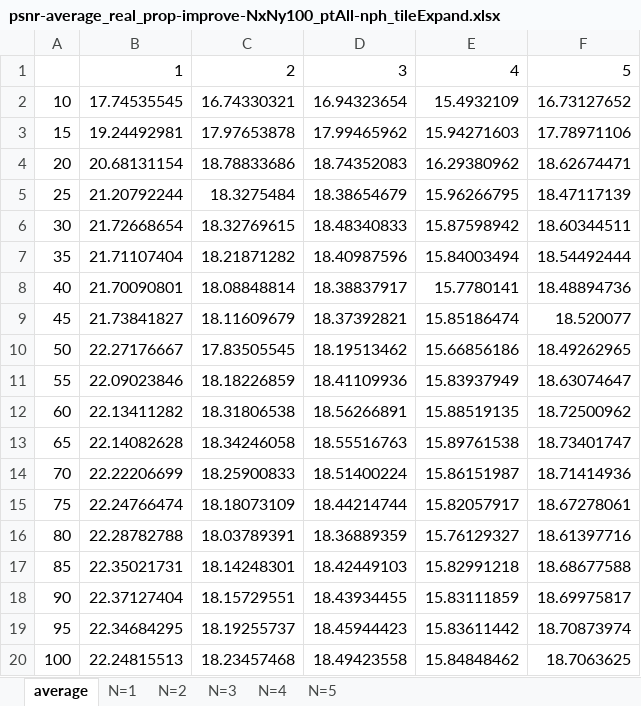
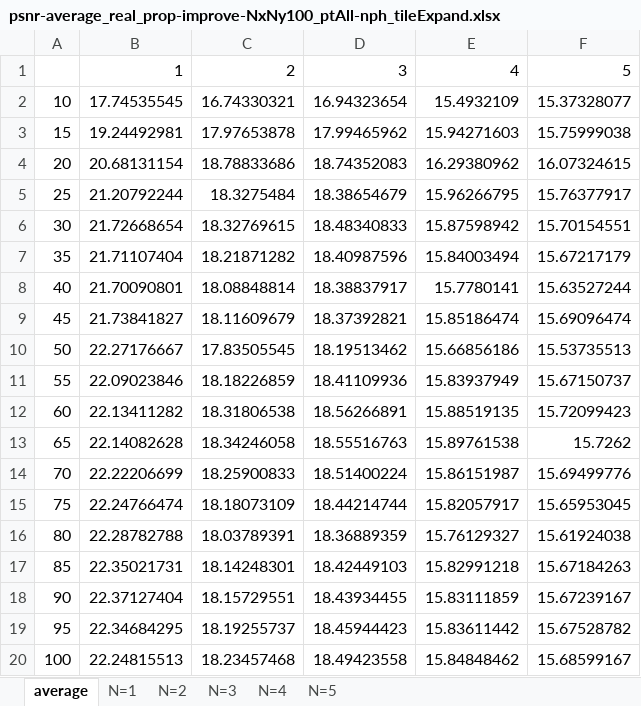
Before and after one commit to At-oZ/realsense, an Excel workbook: realsense/numbers/PSNR/prop-improve/by_real/detail/psnr-average_real_prop-improve-NxNy100_ptAll-nph_tileExpand.xlsx, sheet average, drawn as a sheet; values as stored, in another font and other column widths than the file's, no borders; charts and pictures not drawn; the diff names each change by its address in the sheet, - before the commit and + after, or states it on an @@ line.

```diff
--- a/realsense/numbers/PSNR/prop-improve/by_real/detail/psnr-average_real_prop-improve-NxNy100_ptAll-nph_tileExpand.xlsx (sheet average)
+++ b/realsense/numbers/PSNR/prop-improve/by_real/detail/psnr-average_real_prop-improve-NxNy100_ptAll-nph_tileExpand.xlsx (sheet average)
-F2: 16.73127652
+F2: 15.37328077
-F3: 17.78971106
+F3: 15.75999038
-F4: 18.62674471
+F4: 16.07324615
-F5: 18.47117139
+F5: 15.76377917
-F6: 18.60344511
+F6: 15.70154551
-F7: 18.54492444
+F7: 15.67217179
-F8: 18.48894736
+F8: 15.63527244
-F9: 18.520077
+F9: 15.69096474
-F10: 18.49262965
+F10: 15.53735513
-F11: 18.63074647
+F11: 15.67150737
-F12: 18.72500962
+F12: 15.72099423
-F13: 18.73401747
+F13: 15.7262
-F14: 18.71414936
+F14: 15.69499776
-F15: 18.67278061
+F15: 15.65953045
-F16: 18.61397716
+F16: 15.61924038
-F17: 18.68677588
+F17: 15.67184263
-F18: 18.69975817
+F18: 15.67239167
-F19: 18.70873974
+F19: 15.67528782
-F20: 18.7063625
+F20: 15.68599167
```
Also changed, not shown: charts or pictures, realsense/numbers/PSNR/prop-improve/by_real/detail/psnr-average_real_prop-improve-NxNy200_ptAll-nph_tileExpand.xlsx, 34 other files.
